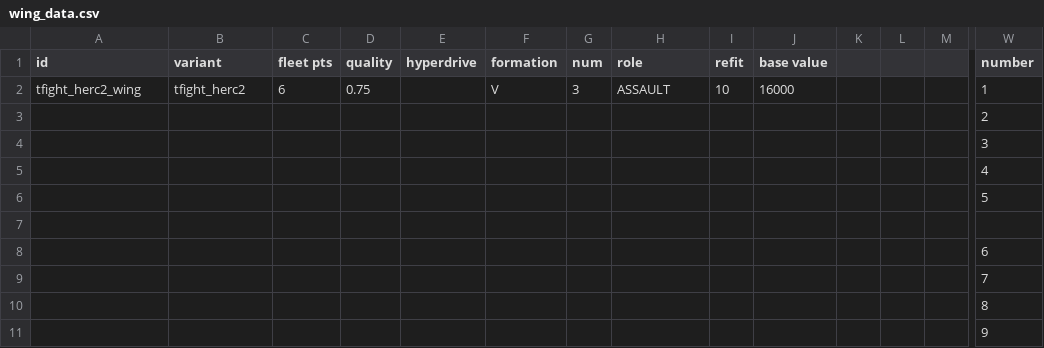
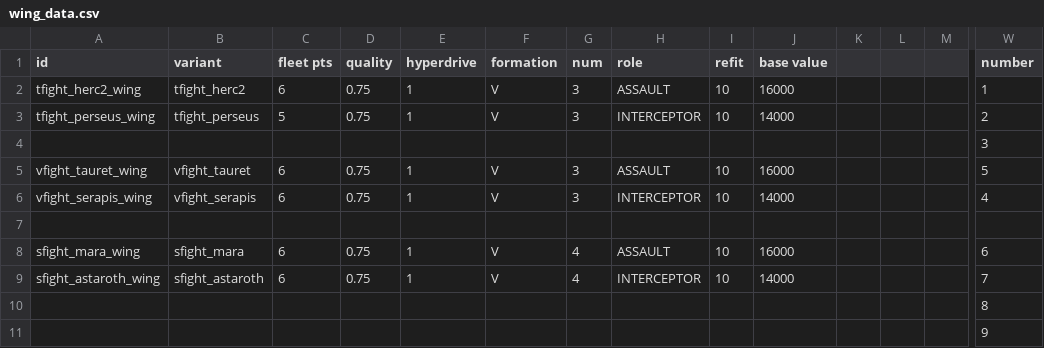
Before and after one commit to mechwars/Freespace, a CSV file: data/hulls/wing_data.csv, drawn as a sheet; only a part is shown, gaps mark what is left out; removed rows and columns are numbered as before the commit, all else as after; rows hold the shown columns only; the diff names each change by its address in the sheet, - before the commit and + after, or states it on an @@ line.

```diff
--- a/data/hulls/wing_data.csv
+++ b/data/hulls/wing_data.csv
-E2 (hyperdrive): (empty)
+E2 (hyperdrive): 1
-row 3:  |  |  |  |  |  |  |  |  |  |  |  |  | 2
+row 3: tfight_perseus_wing | tfight_perseus | 5 | 0.75 | 1 | V | 3 | INTERCEPTOR | 10 | 14000 |  |  |  | 2
-row 5:  |  |  |  |  |  |  |  |  |  |  |  |  | 4
-row 6:  |  |  |  |  |  |  |  |  |  |  |  |  | 5
+row 5: vfight_tauret_wing | vfight_tauret | 6 | 0.75 | 1 | V | 3 | ASSAULT | 10 | 16000 |  |  |  | 5
+row 6: vfight_serapis_wing | vfight_serapis | 6 | 0.75 | 1 | V | 3 | INTERCEPTOR | 10 | 14000 |  |  |  | 4
-row 8:  |  |  |  |  |  |  |  |  |  |  |  |  | 6
-row 9:  |  |  |  |  |  |  |  |  |  |  |  |  | 7
+row 8: sfight_mara_wing | sfight_mara | 6 | 0.75 | 1 | V | 4 | ASSAULT | 10 | 16000 |  |  |  | 6
+row 9: sfight_astaroth_wing | sfight_astaroth | 6 | 0.75 | 1 | V | 4 | INTERCEPTOR | 10 | 14000 |  |  |  | 7
```
Also changed, not shown: data/hulls/ship_data.csv, data/weapons/weapon_data.csv, 27 other files.
